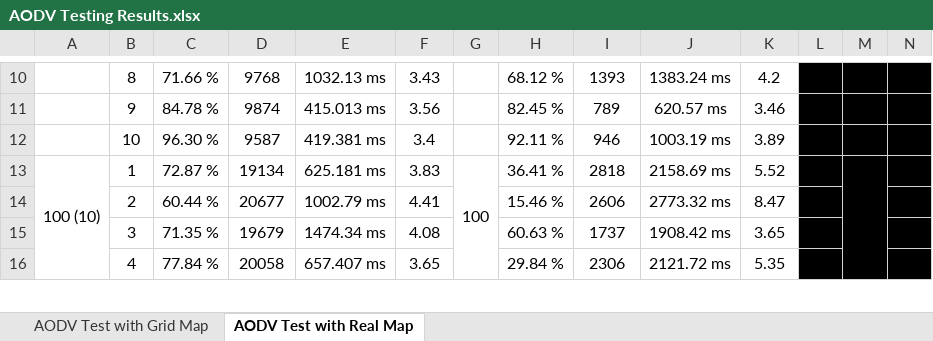
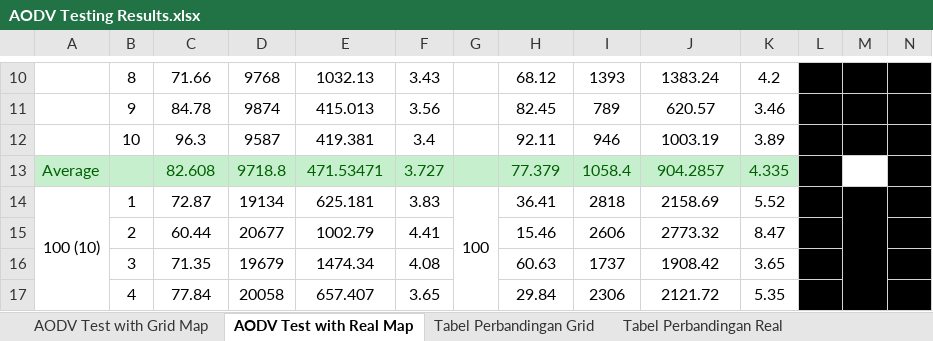
Before and after one commit to fahrizalna/TugasAkhir, an Excel workbook: TESTING/DATA/AODV Testing Results.xlsx, sheet AODV Test with Real Map, drawn as a sheet; only a part is shown, gaps mark what is left out; values as stored, in another font and other column widths than the file's, no borders; addresses are those after the commit; rows hold the shown columns only; the diff covers the shown part only; the diff names each change by its address in the sheet, - before the commit and + after, or states it on an @@ line.

```diff
--- a/TESTING/DATA/AODV Testing Results.xlsx (sheet AODV Test with Real Map)
+++ b/TESTING/DATA/AODV Testing Results.xlsx (sheet AODV Test with Real Map)
+sheet tab: Tabel Perbandingan Grid
+sheet tab: Tabel Perbandingan Real
-C10: 71.66 %
+C10: 71.66
-E10: 1032.13 ms
+E10: 1032.13
-H10: 68.12 %
+H10: 68.12
-J10: 1383.24 ms
+J10: 1383.24
-C11: 84.78 %
+C11: 84.78
-E11: 415.013 ms
+E11: 415.013
-H11: 82.45 %
+H11: 82.45
-J11: 620.57 ms
+J11: 620.57
-C12: 96.30 %
+C12: 96.3
-E12: 419.381 ms
+E12: 419.381
-H12: 92.11 %
+H12: 92.11
-J12: 1003.19 ms
+J12: 1003.19
+row 13: Average |  | 82.608 | 9718.8 | 471.53471 | 3.727 |  | 77.379 | 1058.4 | 904.2857 | 4.335
-C14: 72.87 %
+C14: 72.87
-E14: 625.181 ms
+E14: 625.181
-H14: 36.41 %
+H14: 36.41
-J14: 2158.69 ms
+J14: 2158.69
-C15: 60.44 %
+C15: 60.44
-E15: 1002.79 ms
+E15: 1002.79
-H15: 15.46 %
+H15: 15.46
-J15: 2773.32 ms
+J15: 2773.32
-C16: 71.35 %
+C16: 71.35
-E16: 1474.34 ms
+E16: 1474.34
-H16: 60.63 %
+H16: 60.63
-J16: 1908.42 ms
+J16: 1908.42
-C17: 77.84 %
+C17: 77.84
-E17: 657.407 ms
+E17: 657.407
-H17: 29.84 %
+H17: 29.84
-J17: 2121.72 ms
+J17: 2121.72
```
Also changed, not shown: 3 added rows and 136 edited cells elsewhere in this sheet, sheet AODV Test with Grid Map, 3 other files.
